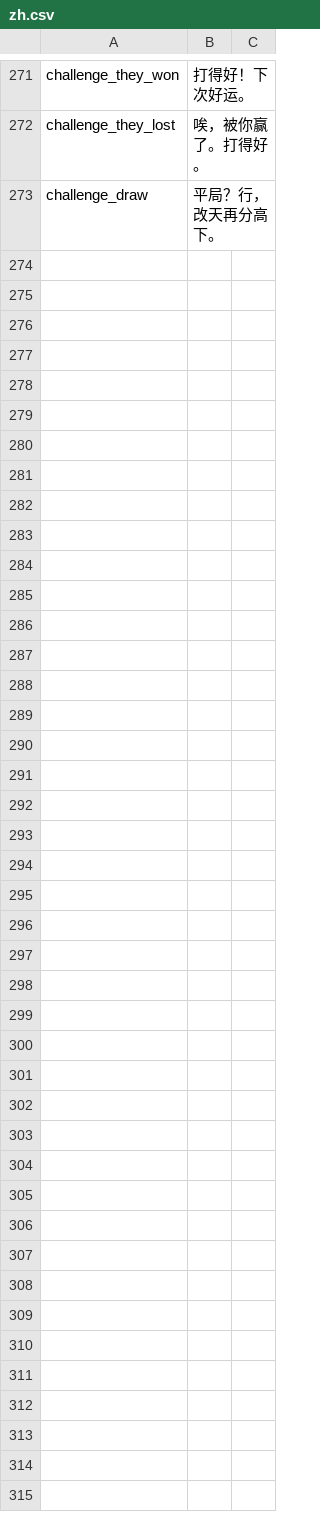
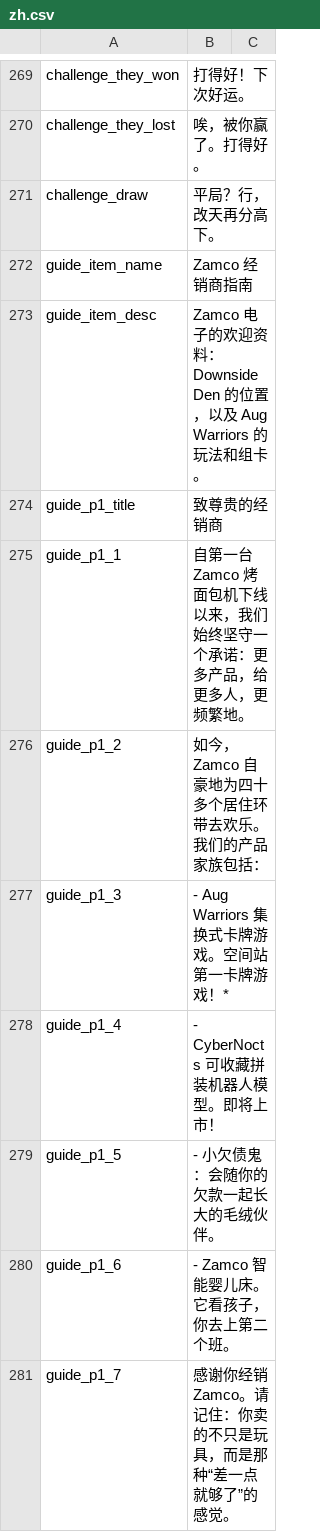
Before and after one commit to dysonzed/Zams-Collectibles, a CSV file: Localization/zh.csv, drawn as a sheet; only a part is shown, gaps mark what is left out; the diff covers the shown part only.

```diff
--- a/Localization/zh.csv
+++ b/Localization/zh.csv
@@ -273 +271,11 @@ challenge_they_lost,唉，被你赢了。打得好。
 challenge_draw,平局？行，改天再分高下。
+guide_item_name,Zamco 经销商指南
+guide_item_desc,Zamco 电子的欢迎资料：Downside Den 的位置，以及 Aug Warriors 的玩法和组卡。
+guide_p1_title,致尊贵的经销商
+guide_p1_1,自第一台 Zamco 烤面包机下线以来，我们始终坚守一个承诺：更多产品，给更多人，更频繁地。
+guide_p1_2,如今，Zamco 自豪地为四十多个居住环带去欢乐。我们的产品家族包括：
+guide_p1_3,- Aug Warriors 集换式卡牌游戏。空间站第一卡牌游戏！*
+guide_p1_4,- CyberNocts 可收藏拼装机器人模型。即将上市！
+guide_p1_5,- 小欠债鬼：会随你的欠款一起长大的毛绒伙伴。
+guide_p1_6,- Zamco 智能婴儿床。它看孩子，你去上第二个班。
+guide_p1_7,感谢你经销 Zamco。请记住：你卖的不只是玩具，而是那种“差一点就够了”的感觉。
```
Also changed, not shown: 45 added rows and 2 removed rows elsewhere in this file, Localization/en.csv, 15 other files.
